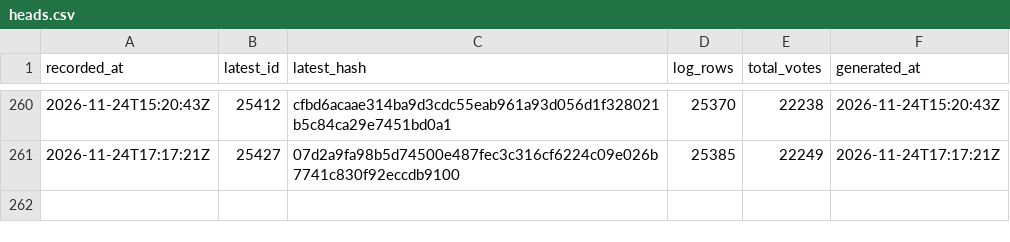
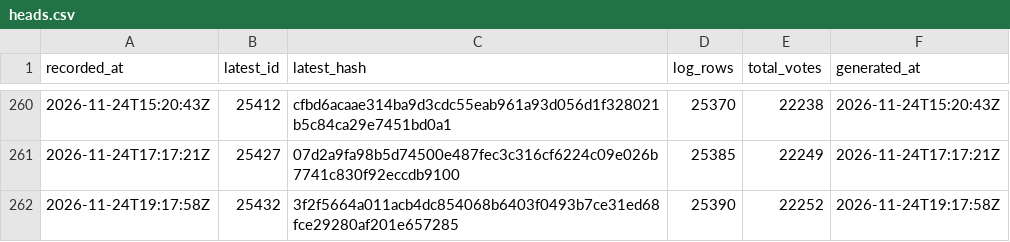
Before and after one commit to listastudentore-afk/lista-studentore-audit, a CSV file: heads.csv, drawn as a sheet; only a part is shown, gaps mark what is left out.

```diff
--- a/heads.csv
+++ b/heads.csv
@@ -261 +261,2 @@ recorded_at,latest_id,latest_hash,log_rows,total_votes,generated_at
 2026-11-24T17:17:21Z,25427,07d2a9fa98b5d74500e487fec3c316cf6224c09e026b7741c830f92eccdb9100,25385,22249,2026-11-24T17:17:21Z
+2026-11-24T19:17:58Z,25432,3f2f5664a011acb4dc854068b6403f0493b7ce31ed68fce29280af201e657285,25390,22252,2026-11-24T19:17:58Z
```
Also changed, not shown: tirana-heads.csv, 1 other file.
